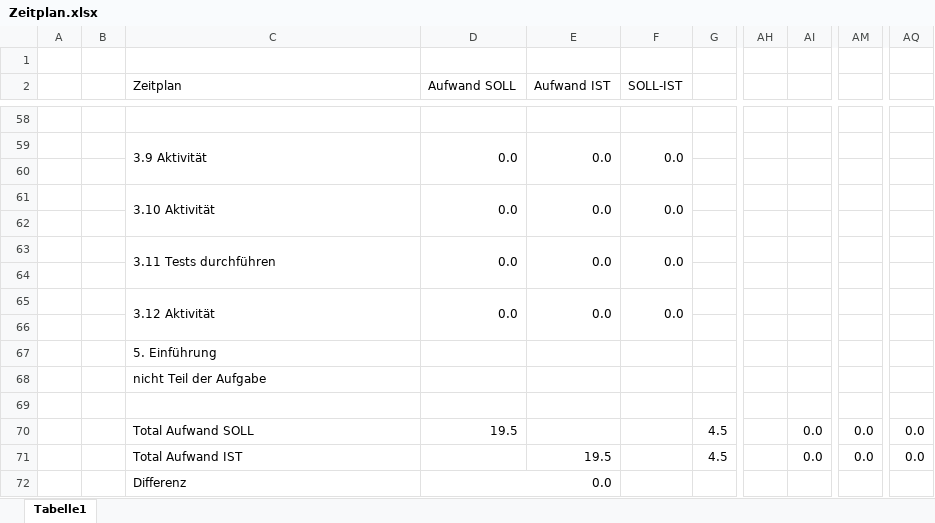
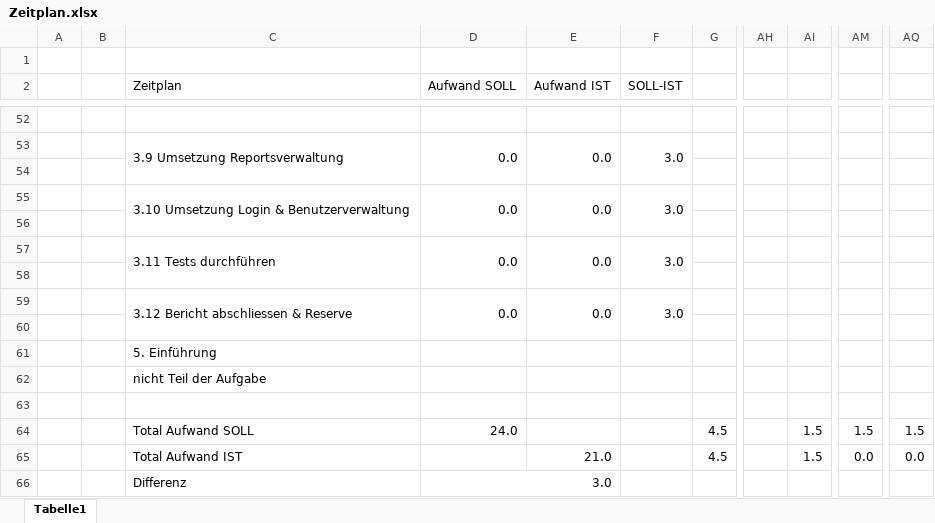
Before and after one commit to florianleimer/IPA-Testlauf, an Excel workbook: _Dokumente/Zeitplan.xlsx, sheet Tabelle1, drawn as a sheet; only a part is shown, gaps mark what is left out; values as stored, in another font and other column widths than the file's, no cell formats; conditional formats not drawn; addresses are those after the commit; the diff covers the shown part only; the diff names each change by its address in the sheet, - before the commit and + after, or states it on an @@ line.

Commit message:
Worked on "Zeitplan" and "IPA-Bericht" from 15.9

```diff
--- a/_Dokumente/Zeitplan.xlsx (sheet Tabelle1)
+++ b/_Dokumente/Zeitplan.xlsx (sheet Tabelle1)
-C53 (Zeitplan): 3.9 Aktivität
+C53 (Zeitplan): 3.9 Umsetzung Reportsverwaltung
-F53 (SOLL-IST): 0.0
+F53 (SOLL-IST): 3.0
-C55 (Zeitplan): 3.10 Aktivität
+C55 (Zeitplan): 3.10 Umsetzung Login & Benutzerverwaltung
-F55 (SOLL-IST): 0.0
+F55 (SOLL-IST): 3.0
-F57 (SOLL-IST): 0.0
+F57 (SOLL-IST): 3.0
-C59 (Zeitplan): 3.12 Aktivität
+C59 (Zeitplan): 3.12 Bericht abschliessen & Reserve
-F59 (SOLL-IST): 0.0
+F59 (SOLL-IST): 3.0
-D64 (Aufwand SOLL): 19.5
+D64 (Aufwand SOLL): 24.0
-AI64:AI65: 0.0
+AI64:AI65: 1.5
-AM64: 0.0
+AM64: 1.5
-AQ64: 0.0
+AQ64: 1.5
-E65 (Aufwand IST): 19.5
+E65 (Aufwand IST): 21.0
-D66 (Aufwand SOLL): 0.0
+D66 (Aufwand SOLL): 3.0
```
Also changed, not shown: 5 added rows, 11 removed rows, 29 edited cells and merged cells elsewhere in this sheet, cell formats, formulas that keep their value, 1 other file.
